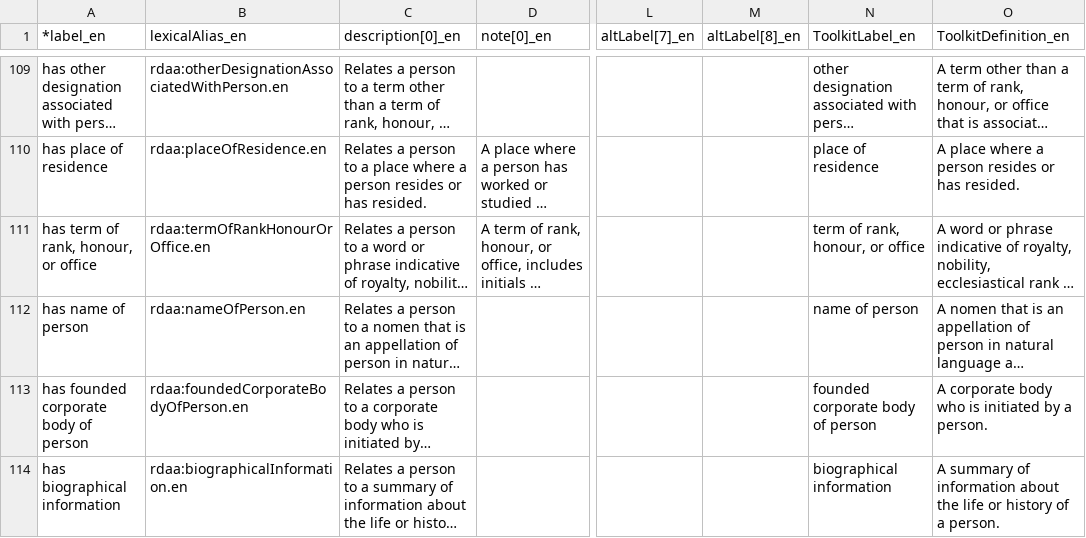
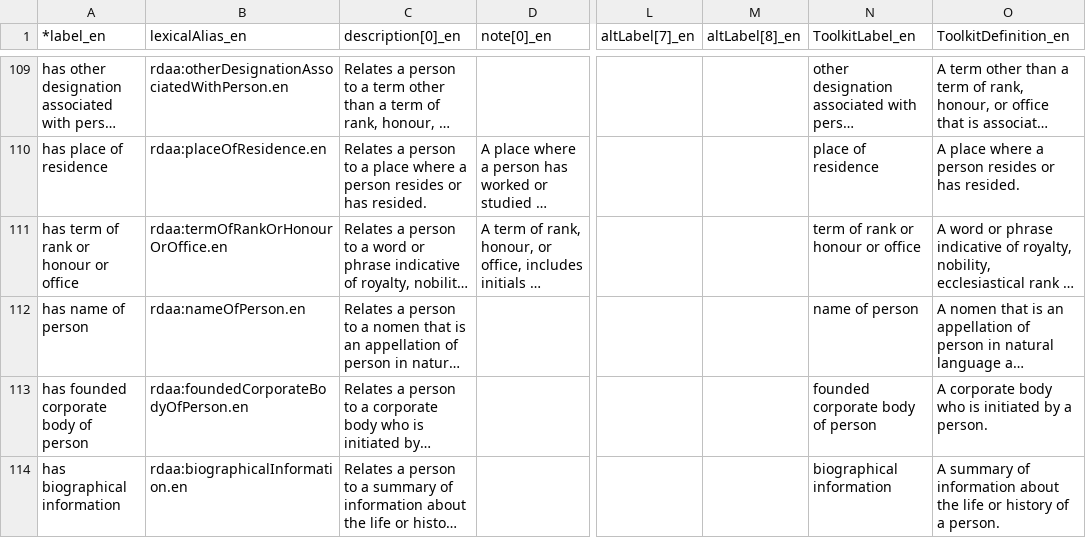
Before and after one commit to RDARegistry/RDA-Vocabularies, a CSV file: csv/Elements/rdaa.csv, drawn as a sheet; only a part is shown, gaps mark what is left out; long unchanged cells end in …; the diff names each change by its address in the sheet, - before the commit and + after, or states it on an @@ line.

```diff
--- a/csv/Elements/rdaa.csv
+++ b/csv/Elements/rdaa.csv
-A111 (*label_en): has term of rank, honour, or office
+A111 (*label_en): has term of rank or honour or office
-B111 (lexicalAlias_en): rdaa:termOfRankHonourOrOffice.en
+B111 (lexicalAlias_en): rdaa:termOfRankOrHonourOrOffice.en
-N111 (ToolkitLabel_en): term of rank, honour, or office
+N111 (ToolkitLabel_en): term of rank or honour or office
```
Also changed, not shown: csv/Elements/rdaad.csv, csv/Elements/rdam.csv, 13 other files.
